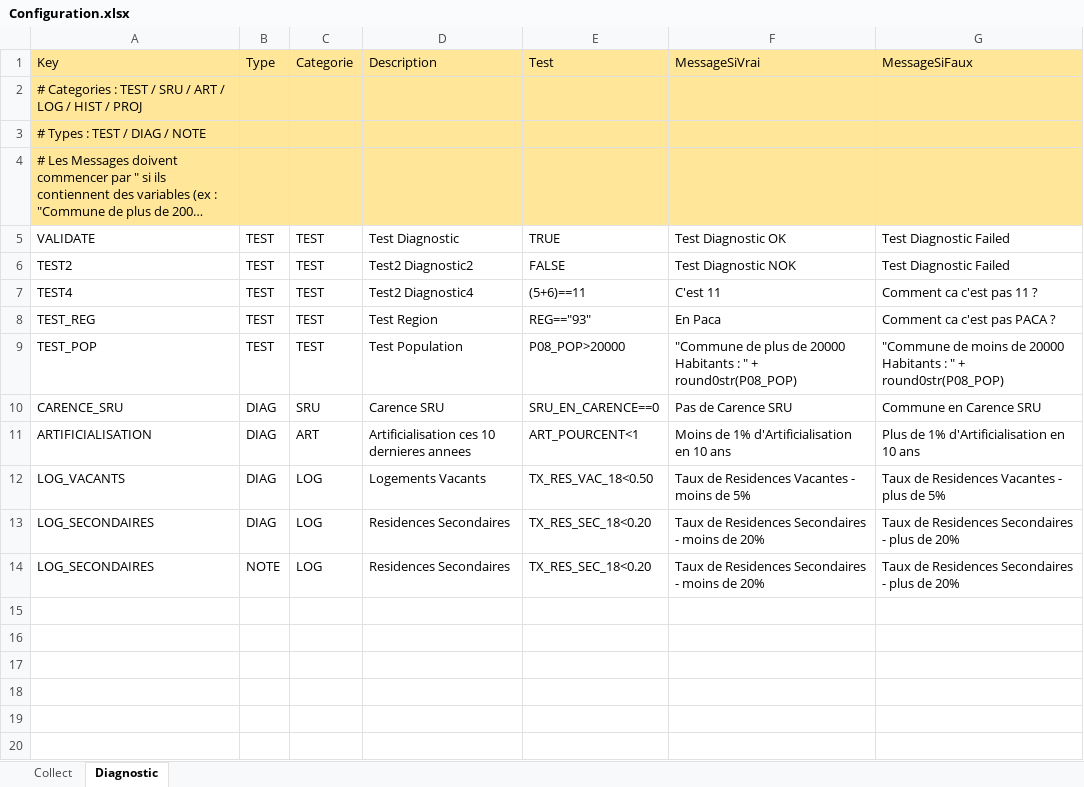
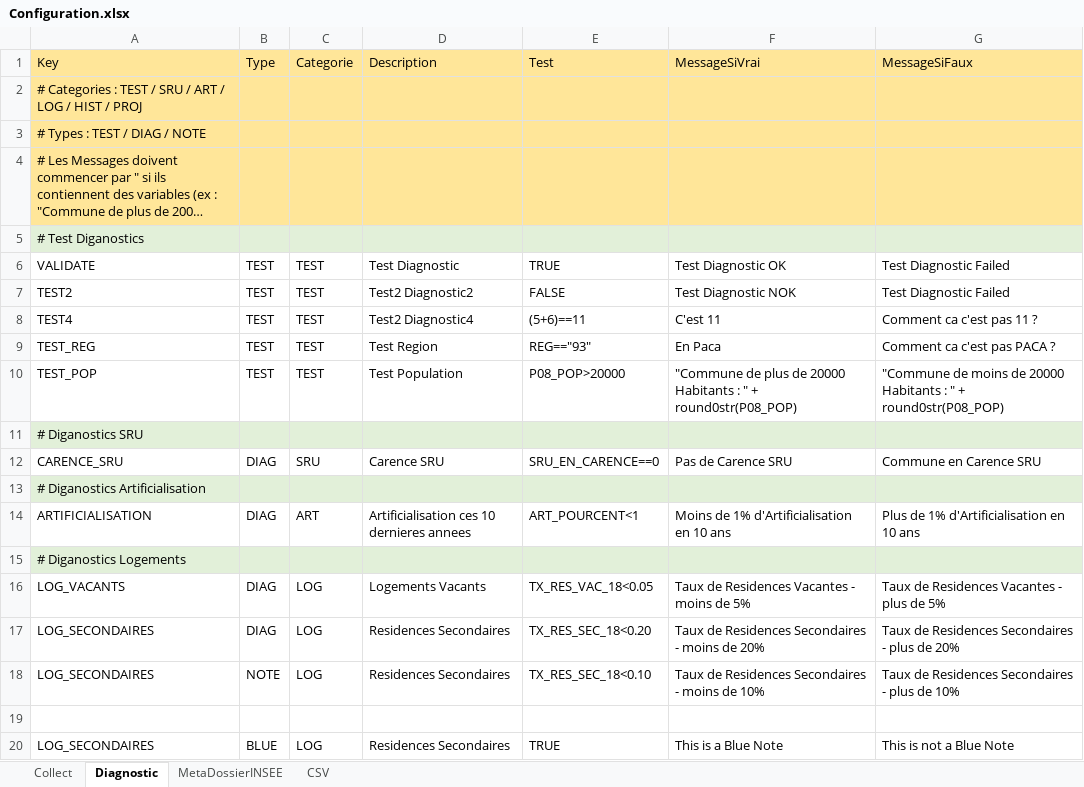
Before and after one commit to bheuse/ConsommationFonciere, an Excel workbook: input/Configuration.xlsx, sheet Diagnostic, drawn as a sheet; long unchanged cells end in …; values as stored, in another font and other column widths than the file's, no borders; addresses are those after the commit; the diff names each change by its address in the sheet, - before the commit and + after, or states it on an @@ line.

```diff
--- a/input/Configuration.xlsx (sheet Diagnostic)
+++ b/input/Configuration.xlsx (sheet Diagnostic)
+sheet tab: MetaDossierINSEE
+sheet tab: CSV
+row 5: # Test Diganostics
+row 11: # Diganostics SRU
+row 13: # Diganostics Artificialisation
+row 15: # Diganostics Logements
-E16 (Test): TX_RES_VAC_18<0.50
+E16 (Test): TX_RES_VAC_18<0.05
-E18 (Test): TX_RES_SEC_18<0.20
+E18 (Test): TX_RES_SEC_18<0.10
-F18 (MessageSiVrai): Taux de Residences Secondaires - moins de 20%
+F18 (MessageSiVrai): Taux de Residences Secondaires - moins de 10%
-G18 (MessageSiFaux): Taux de Residences Secondaires - plus de 20%
+G18 (MessageSiFaux): Taux de Residences Secondaires - plus de 10%
+row 19: (empty)
+row 20: LOG_SECONDAIRES | BLUE | LOG | Residences Secondaires | TRUE | This is a Blue Note | This is not a Blue Note
```
Also changed, not shown: sheet Collect, output/COMMUNE_MOUGINS_06085.xlsx, 8 other files.
